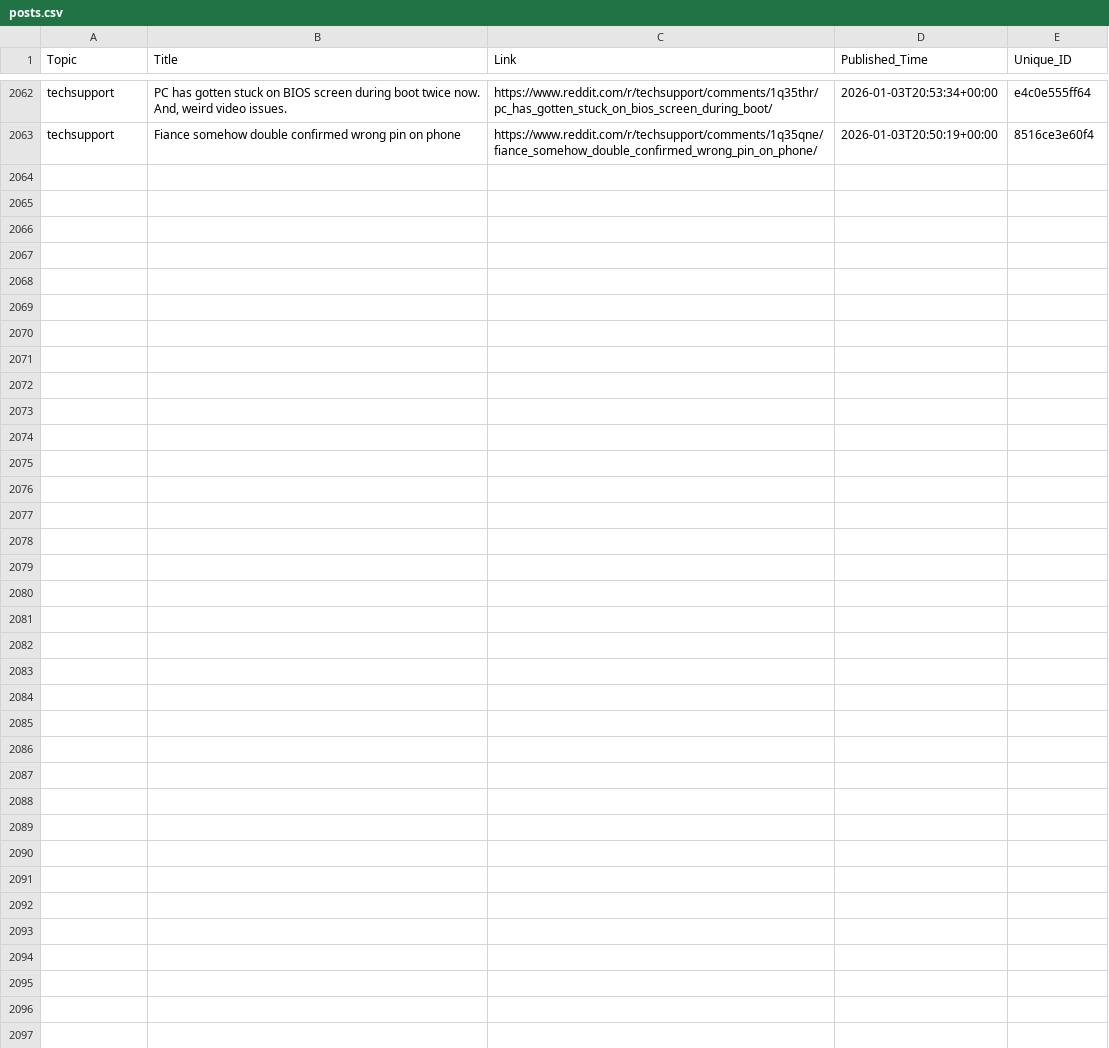
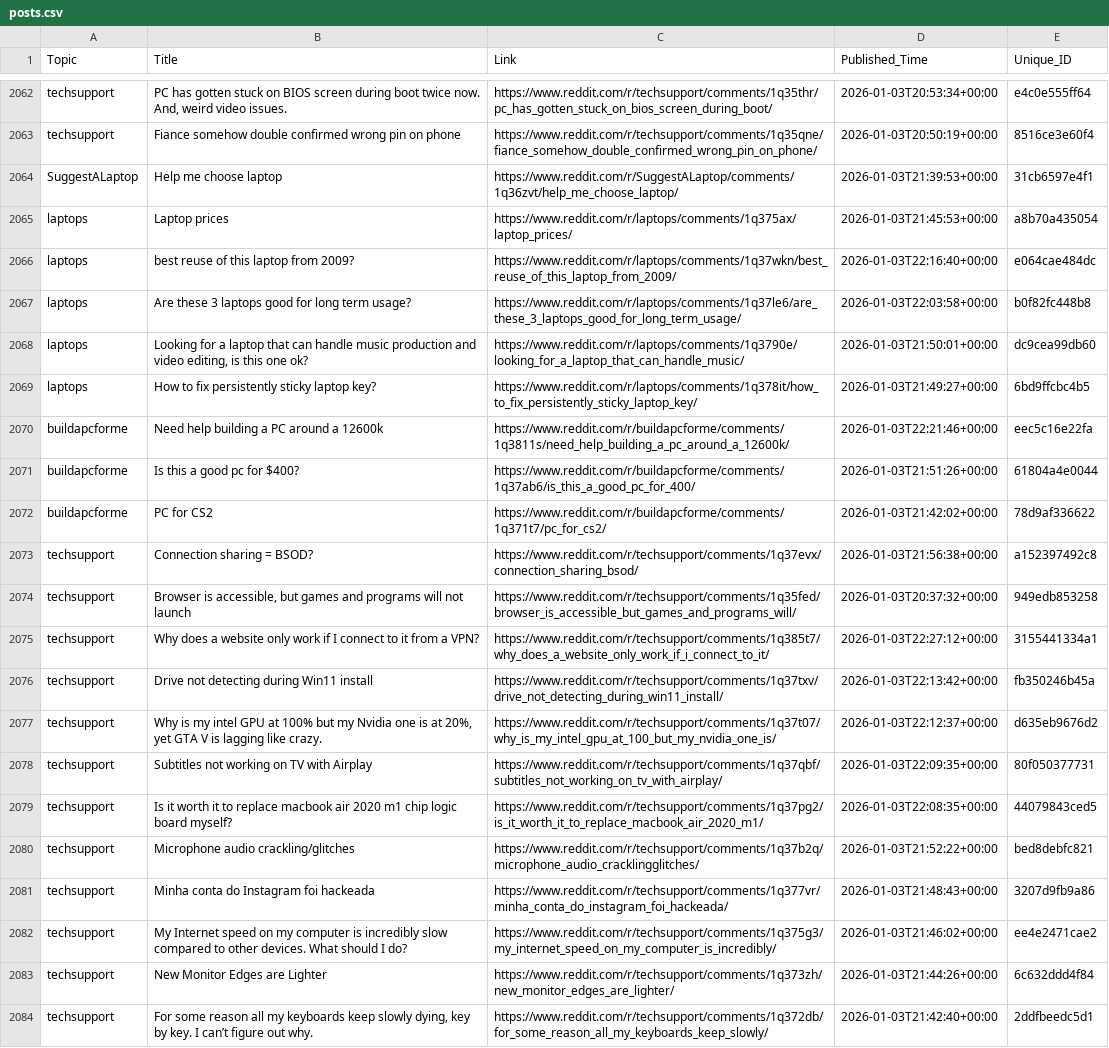
Before and after one commit to sidhu2690/reddit-scrapper, a CSV file: posts.csv, drawn as a sheet; only a part is shown, gaps mark what is left out.

```diff
--- a/posts.csv
+++ b/posts.csv
@@ -2063 +2063,22 @@ techsupport,"PC has gotten stuck on BIOS screen during boot twice now. And, weir
 techsupport,Fiance somehow double confirmed wrong pin on phone,https://www.reddit.com/r/techsupport/comments/1q35qne/fiance_somehow_double_confirmed_wrong_pin_on_phone/,2026-01-03T20:50:19+00:00,8516ce3e60f4
+SuggestALaptop,Help me choose laptop,https://www.reddit.com/r/SuggestALaptop/comments/1q36zvt/help_me_choose_laptop/,2026-01-03T21:39:53+00:00,31cb6597e4f1
+laptops,Laptop prices,https://www.reddit.com/r/laptops/comments/1q375ax/laptop_prices/,2026-01-03T21:45:53+00:00,a8b70a435054
+laptops,best reuse of this laptop from 2009?,https://www.reddit.com/r/laptops/comments/1q37wkn/best_reuse_of_this_laptop_from_2009/,2026-01-03T22:16:40+00:00,e064cae484dc
+laptops,Are these 3 laptops good for long term usage?,https://www.reddit.com/r/laptops/comments/1q37le6/are_these_3_laptops_good_for_long_term_usage/,2026-01-03T22:03:58+00:00,b0f82fc448b8
+laptops,"Looking for a laptop that can handle music production and video editing, is this one ok?",https://www.reddit.com/r/laptops/comments/1q3790e/looking_for_a_laptop_that_can_handle_music/,2026-01-03T21:50:01+00:00,dc9cea99db60
+laptops,How to fix persistently sticky laptop key?,https://www.reddit.com/r/laptops/comments/1q378it/how_to_fix_persistently_sticky_laptop_key/,2026-01-03T21:49:27+00:00,6bd9ffcbc4b5
+buildapcforme,Need help building a PC around a 12600k,https://www.reddit.com/r/buildapcforme/comments/1q3811s/need_help_building_a_pc_around_a_12600k/,2026-01-03T22:21:46+00:00,eec5c16e22fa
+buildapcforme,Is this a good pc for $400?,https://www.reddit.com/r/buildapcforme/comments/1q37ab6/is_this_a_good_pc_for_400/,2026-01-03T21:51:26+00:00,61804a4e0044
+buildapcforme,PC for CS2,https://www.reddit.com/r/buildapcforme/comments/1q371t7/pc_for_cs2/,2026-01-03T21:42:02+00:00,78d9af336622
+techsupport,Connection sharing = BSOD?,https://www.reddit.com/r/techsupport/comments/1q37evx/connection_sharing_bsod/,2026-01-03T21:56:38+00:00,a152397492c8
+techsupport,"Browser is accessible, but games and programs will not launch",https://www.reddit.com/r/techsupport/comments/1q35fed/browser_is_accessible_but_games_and_programs_will/,2026-01-03T20:37:32+00:00,949edb853258
+techsupport,Why does a website only work if I connect to it from a VPN?,https://www.reddit.com/r/techsupport/comments/1q385t7/why_does_a_website_only_work_if_i_connect_to_it/,2026-01-03T22:27:12+00:00,3155441334a1
+techsupport,Drive not detecting during Win11 install,https://www.reddit.com/r/techsupport/comments/1q37txv/drive_not_detecting_during_win11_install/,2026-01-03T22:13:42+00:00,fb350246b45a
+techsupport,"Why is my intel GPU at 100% but my Nvidia one is at 20%, yet GTA V is lagging like crazy.",https://www.reddit.com/r/techsupport/comments/1q37t07/why_is_my_intel_gpu_at_100_but_my_nvidia_one_is/,2026-01-03T22:12:37+00:00,d635eb9676d2
+techsupport,Subtitles not working on TV with Airplay,https://www.reddit.com/r/techsupport/comments/1q37qbf/subtitles_not_working_on_tv_with_airplay/,2026-01-03T22:09:35+00:00,80f050377731
+techsupport,Is it worth it to replace macbook air 2020 m1 chip logic board myself?,https://www.reddit.com/r/techsupport/comments/1q37pg2/is_it_worth_it_to_replace_macbook_air_2020_m1/,2026-01-03T22:08:35+00:00,44079843ced5
+techsupport,Microphone audio crackling/glitches,https://www.reddit.com/r/techsupport/comments/1q37b2q/microphone_audio_cracklingglitches/,2026-01-03T21:52:22+00:00,bed8debfc821
+techsupport,Minha conta do Instagram foi hackeada,https://www.reddit.com/r/techsupport/comments/1q377vr/minha_conta_do_instagram_foi_hackeada/,2026-01-03T21:48:43+00:00,3207d9fb9a86
+techsupport,My Internet speed on my computer is incredibly slow compared to other devices. What should I do?,https://www.reddit.com/r/techsupport/comments/1q375g3/my_internet_speed_on_my_computer_is_incredibly/,2026-01-03T21:46:02+00:00,ee4e2471cae2
+techsupport,New Monitor Edges are Lighter,https://www.reddit.com/r/techsupport/comments/1q373zh/new_monitor_edges_are_lighter/,2026-01-03T21:44:26+00:00,6c632ddd4f84
+techsupport,"For some reason all my keyboards keep slowly dying, key by key. I can’t figure out why.",https://www.reddit.com/r/techsupport/comments/1q372db/for_some_reason_all_my_keyboards_keep_slowly/,2026-01-03T21:42:40+00:00,2ddfbeedc5d1
```
